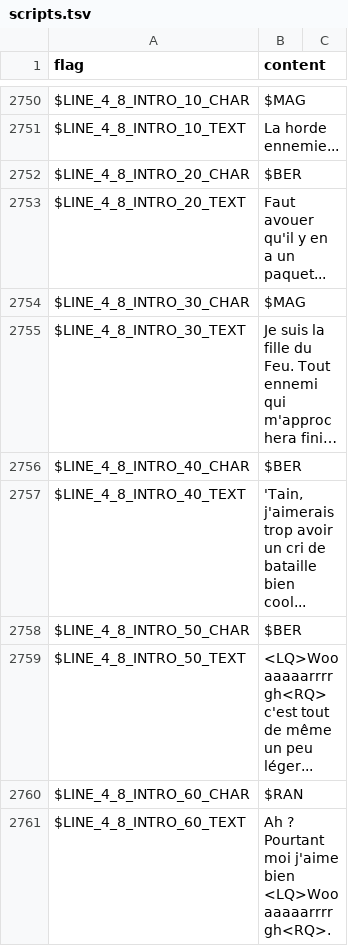
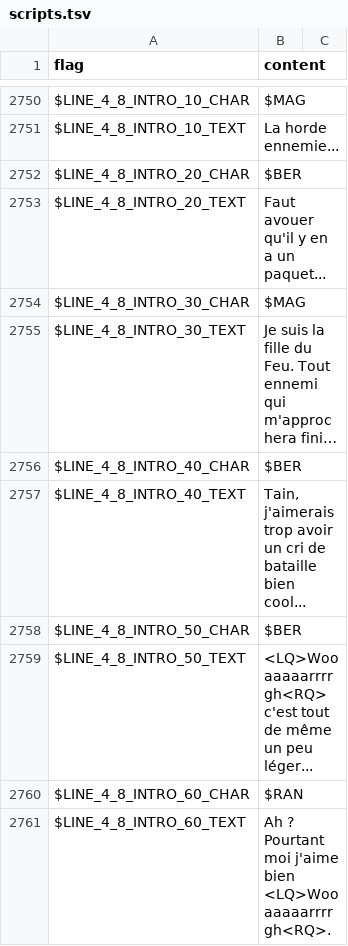
Before and after one commit to larsiusprime/defendersquest-loc, a TSV file: dq1_dx/fr-FR/scripts.tsv, drawn as a sheet; only a part is shown, gaps mark what is left out; long unchanged cells end in …; the diff names each change by its address in the sheet, - before the commit and + after, or states it on an @@ line.

Commit message:
Automated sync from Google Sheets

```diff
--- a/dq1_dx/fr-FR/scripts.tsv
+++ b/dq1_dx/fr-FR/scripts.tsv
-B2757 (content): 'Tain, j'aimerais trop…
+B2757 (content): Tain, j'aimerais trop…
```
